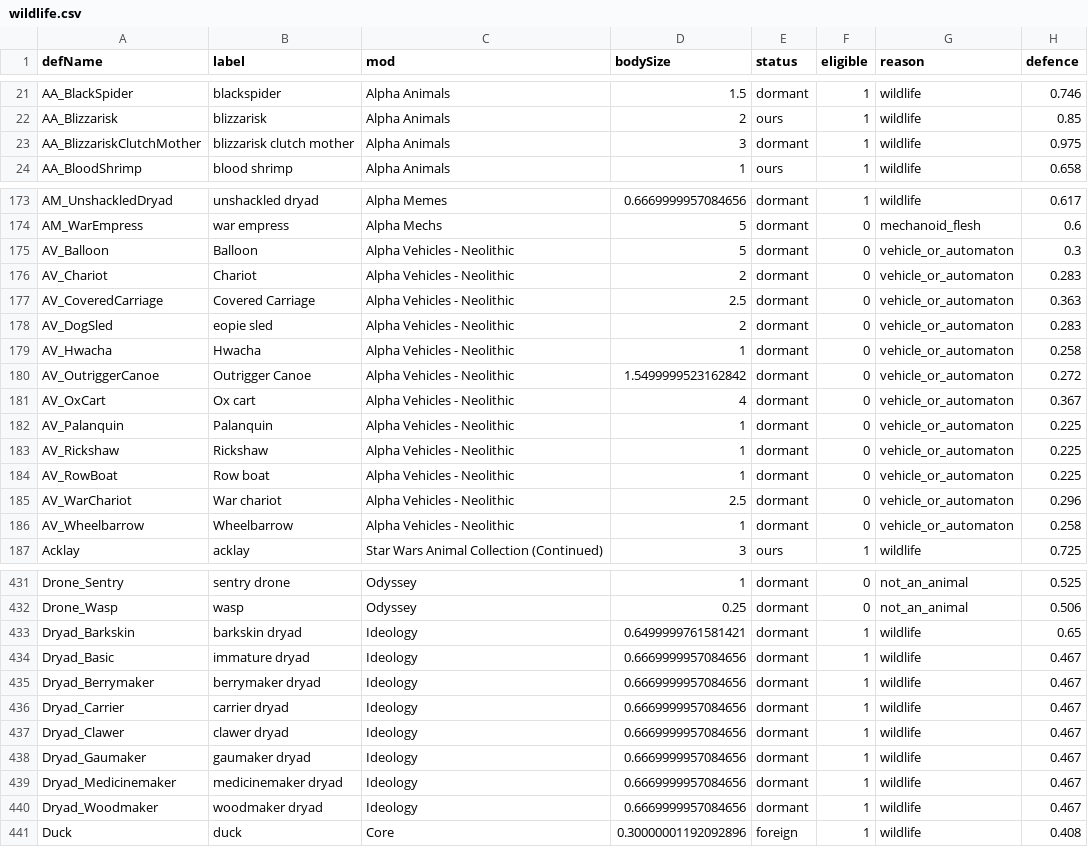
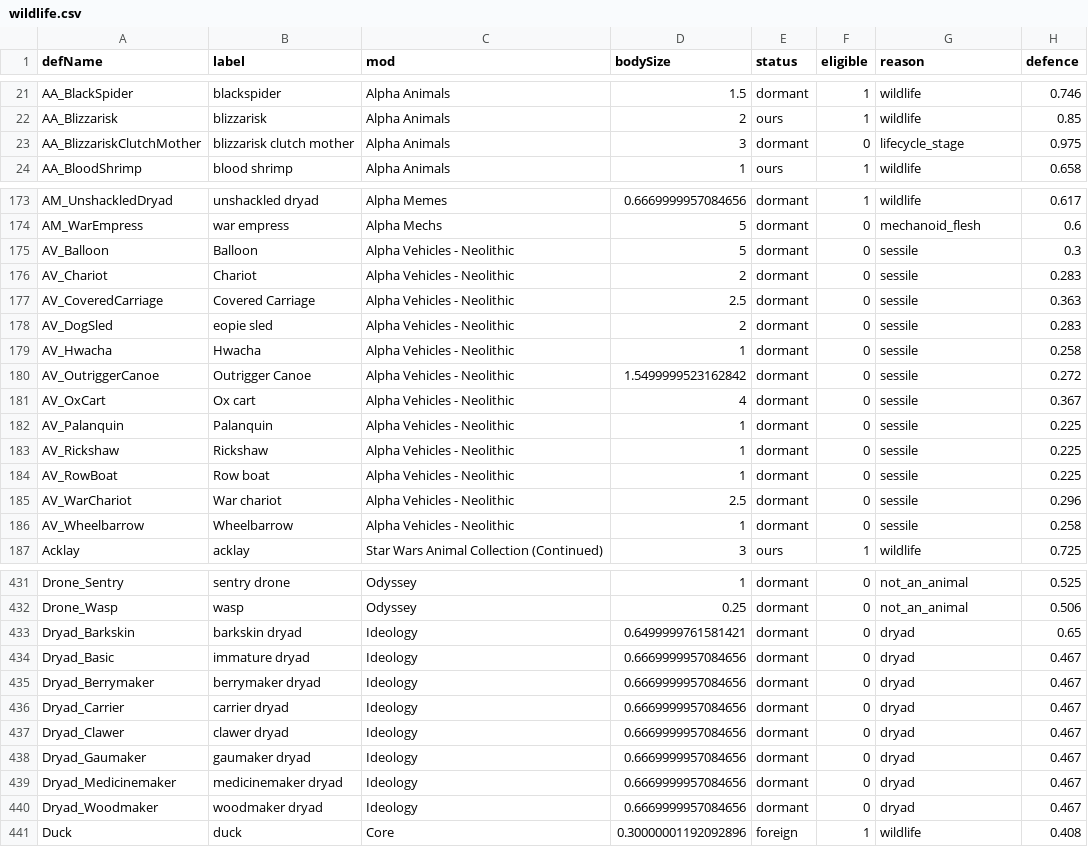
Before and after one commit to Lmandrake/RimMaster, a CSV file: design/Jawa/fauna/wildlife.csv, drawn as a sheet; only a part is shown, gaps mark what is left out; the diff covers the shown part only.

Commit message:
All 25 biomes cast: 725 records, 581 creatures unique to one biome, none in four
Every biome gets the full pyramid and a distinct super-huge; no creature needed enlarging.
458 dormant creatures brought to life. Four exclusion classes each found only after
reaching a generated patch - sessile, lifecycle stages, dryads, vehicles - and sessile had
to be hoisted above the anomaly carve-out because a thing that cannot move is not fauna.

```diff
--- a/design/Jawa/fauna/wildlife.csv
+++ b/design/Jawa/fauna/wildlife.csv
@@ -22,3 +22,3 @@ AA_BlackSpider,blackspider,Alpha Animals,1.5,dormant,1,wildlife,0.746
 AA_Blizzarisk,blizzarisk,Alpha Animals,2,ours,1,wildlife,0.85
-AA_BlizzariskClutchMother,blizzarisk clutch mother,Alpha Animals,3,dormant,1,wildlife,0.975
+AA_BlizzariskClutchMother,blizzarisk clutch mother,Alpha Animals,3,dormant,0,lifecycle_stage,0.975
 AA_BloodShrimp,blood shrimp,Alpha Animals,1,ours,1,wildlife,0.658
@@ -174,14 +174,14 @@ AM_UnshackledDryad,unshackled dryad,Alpha Memes,0.6669999957084656,dormant,1,wil
 AM_WarEmpress,war empress,Alpha Mechs,5,dormant,0,mechanoid_flesh,0.6
-AV_Balloon,Balloon,Alpha Vehicles - Neolithic,5,dormant,0,vehicle_or_automaton,0.3
-AV_Chariot,Chariot,Alpha Vehicles - Neolithic,2,dormant,0,vehicle_or_automaton,0.283
-AV_CoveredCarriage,Covered Carriage,Alpha Vehicles - Neolithic,2.5,dormant,0,vehicle_or_automaton,0.363
-AV_DogSled,eopie sled,Alpha Vehicles - Neolithic,2,dormant,0,vehicle_or_automaton,0.283
-AV_Hwacha,Hwacha,Alpha Vehicles - Neolithic,1,dormant,0,vehicle_or_automaton,0.258
-AV_OutriggerCanoe,Outrigger Canoe,Alpha Vehicles - Neolithic,1.5499999523162842,dormant,0,vehicle_or_automaton,0.272
-AV_OxCart,Ox cart,Alpha Vehicles - Neolithic,4,dormant,0,vehicle_or_automaton,0.367
-AV_Palanquin,Palanquin,Alpha Vehicles - Neolithic,1,dormant,0,vehicle_or_automaton,0.225
-AV_Rickshaw,Rickshaw,Alpha Vehicles - Neolithic,1,dormant,0,vehicle_or_automaton,0.225
-AV_RowBoat,Row boat,Alpha Vehicles - Neolithic,1,dormant,0,vehicle_or_automaton,0.225
-AV_WarChariot,War chariot,Alpha Vehicles - Neolithic,2.5,dormant,0,vehicle_or_automaton,0.296
-AV_Wheelbarrow,Wheelbarrow,Alpha Vehicles - Neolithic,1,dormant,0,vehicle_or_automaton,0.258
+AV_Balloon,Balloon,Alpha Vehicles - Neolithic,5,dormant,0,sessile,0.3
+AV_Chariot,Chariot,Alpha Vehicles - Neolithic,2,dormant,0,sessile,0.283
+AV_CoveredCarriage,Covered Carriage,Alpha Vehicles - Neolithic,2.5,dormant,0,sessile,0.363
+AV_DogSled,eopie sled,Alpha Vehicles - Neolithic,2,dormant,0,sessile,0.283
+AV_Hwacha,Hwacha,Alpha Vehicles - Neolithic,1,dormant,0,sessile,0.258
+AV_OutriggerCanoe,Outrigger Canoe,Alpha Vehicles - Neolithic,1.5499999523162842,dormant,0,sessile,0.272
+AV_OxCart,Ox cart,Alpha Vehicles - Neolithic,4,dormant,0,sessile,0.367
+AV_Palanquin,Palanquin,Alpha Vehicles - Neolithic,1,dormant,0,sessile,0.225
+AV_Rickshaw,Rickshaw,Alpha Vehicles - Neolithic,1,dormant,0,sessile,0.225
+AV_RowBoat,Row boat,Alpha Vehicles - Neolithic,1,dormant,0,sessile,0.225
+AV_WarChariot,War chariot,Alpha Vehicles - Neolithic,2.5,dormant,0,sessile,0.296
+AV_Wheelbarrow,Wheelbarrow,Alpha Vehicles - Neolithic,1,dormant,0,sessile,0.258
 Acklay,acklay,Star Wars Animal Collection (Continued),3,ours,1,wildlife,0.725
@@ -432,10 +432,10 @@ Drone_Sentry,sentry drone,Odyssey,1,dormant,0,not_an_animal,0.525
 Drone_Wasp,wasp,Odyssey,0.25,dormant,0,not_an_animal,0.506
-Dryad_Barkskin,barkskin dryad,Ideology,0.6499999761581421,dormant,1,wildlife,0.65
-Dryad_Basic,immature dryad,Ideology,0.6669999957084656,dormant,1,wildlife,0.467
-Dryad_Berrymaker,berrymaker dryad,Ideology,0.6669999957084656,dormant,1,wildlife,0.467
-Dryad_Carrier,carrier dryad,Ideology,0.6669999957084656,dormant,1,wildlife,0.467
-Dryad_Clawer,clawer dryad,Ideology,0.6669999957084656,dormant,1,wildlife,0.467
-Dryad_Gaumaker,gaumaker dryad,Ideology,0.6669999957084656,dormant,1,wildlife,0.467
-Dryad_Medicinemaker,medicinemaker dryad,Ideology,0.6669999957084656,dormant,1,wildlife,0.467
-Dryad_Woodmaker,woodmaker dryad,Ideology,0.6669999957084656,dormant,1,wildlife,0.467
+Dryad_Barkskin,barkskin dryad,Ideology,0.6499999761581421,dormant,0,dryad,0.65
+Dryad_Basic,immature dryad,Ideology,0.6669999957084656,dormant,0,dryad,0.467
+Dryad_Berrymaker,berrymaker dryad,Ideology,0.6669999957084656,dormant,0,dryad,0.467
+Dryad_Carrier,carrier dryad,Ideology,0.6669999957084656,dormant,0,dryad,0.467
+Dryad_Clawer,clawer dryad,Ideology,0.6669999957084656,dormant,0,dryad,0.467
+Dryad_Gaumaker,gaumaker dryad,Ideology,0.6669999957084656,dormant,0,dryad,0.467
+Dryad_Medicinemaker,medicinemaker dryad,Ideology,0.6669999957084656,dormant,0,dryad,0.467
+Dryad_Woodmaker,woodmaker dryad,Ideology,0.6669999957084656,dormant,0,dryad,0.467
 Duck,duck,Core,0.30000001192092896,foreign,1,wildlife,0.408
```
Also changed, not shown: 87 edited cells elsewhere in this file, 7 other files.
